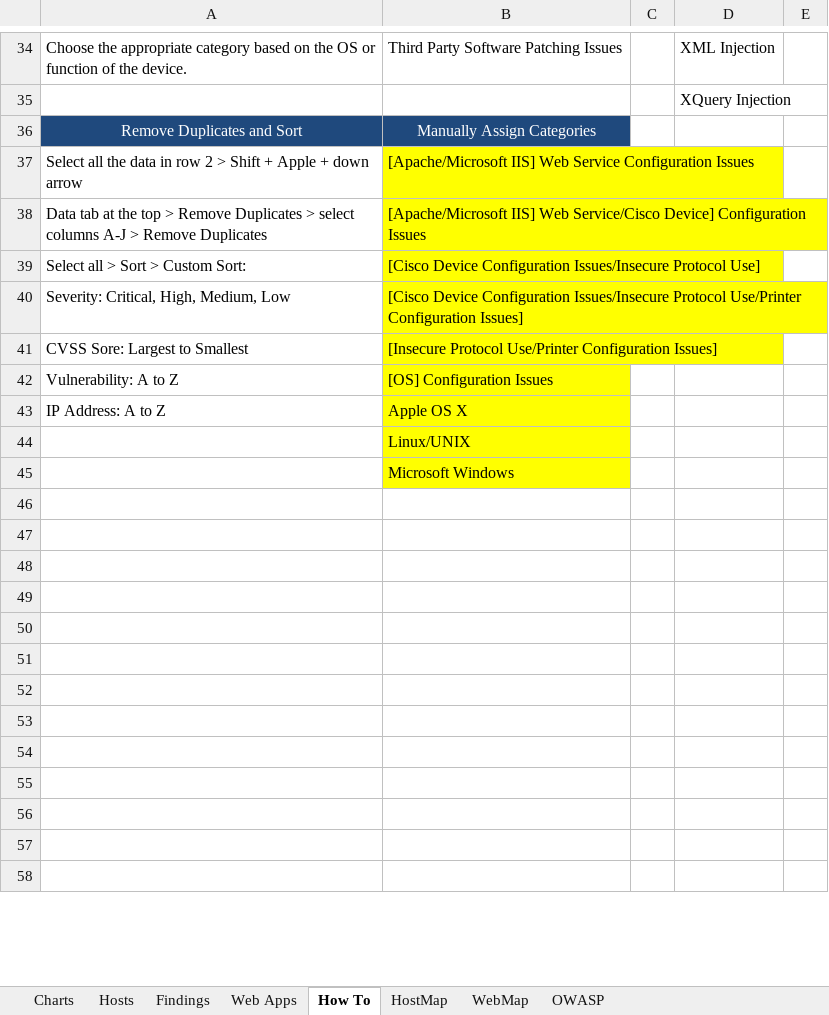
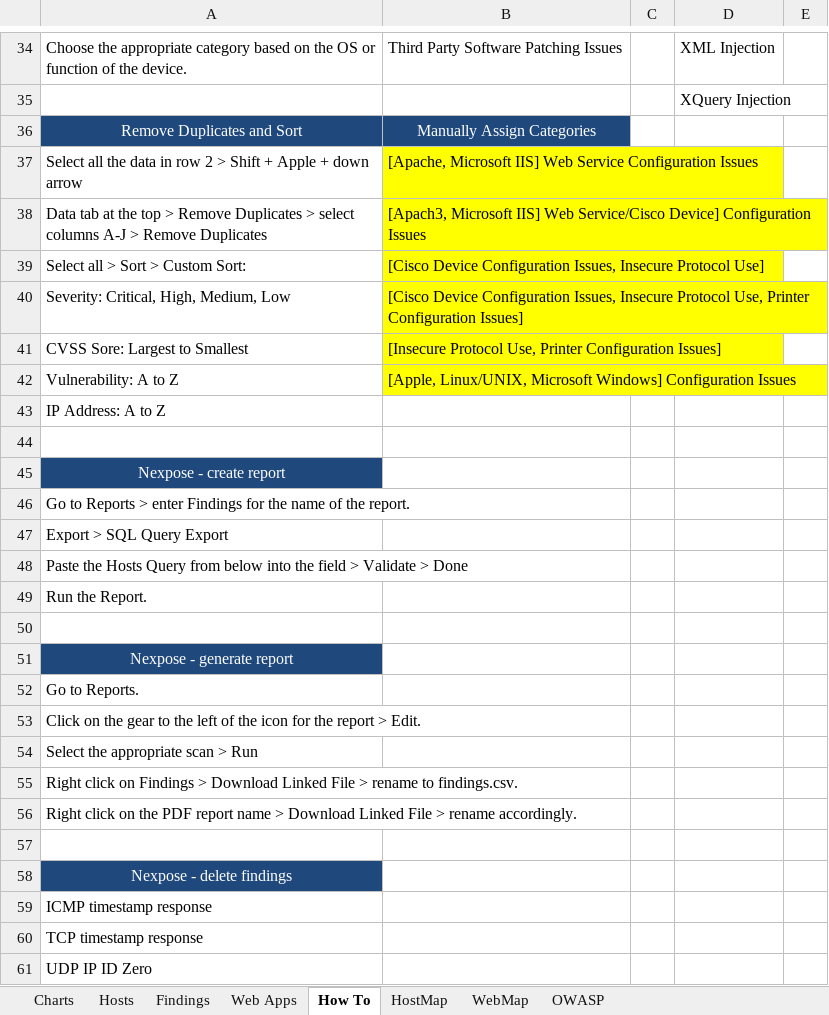
Before and after one commit to leebaird/discover, an Excel workbook: misc/worksheet.xlsx, sheet How To, drawn as a sheet; only a part is shown, gaps mark what is left out; values as stored, in another font and other column widths than the file's, no borders; removed rows and columns are numbered as before the commit, all else as after; the diff covers the shown part only; the diff names each change by its address in the sheet, - before the commit and + after, or states it on an @@ line.

```diff
--- a/misc/worksheet.xlsx (sheet How To)
+++ b/misc/worksheet.xlsx (sheet How To)
-B37: [Apache/Microsoft IIS] Web…
+B37: [Apache, Microsoft IIS] Web…
-B38: [Apache/Microsoft IIS] Web…
+B38: [Apach3, Microsoft IIS] Web…
-B39: …Device Configuration Issues/Insecure Protocol Use]
+B39: …Device Configuration Issues, Insecure Protocol Use]
-B40: …Device Configuration Issues/Insecure Protocol Use/Printer Configuration Issues]
+B40: …Device Configuration Issues, Insecure Protocol Use, Printer Configuration Issues]
-B41: [Insecure Protocol Use/Printer Configuration Issues]
+B41: [Insecure Protocol Use, Printer Configuration Issues]
-B42: [OS] Configuration Issues
+B42: [Apple, Linux/UNIX, Microsoft Windows] Configuration Issues
-B43: Apple OS X
+B43: (empty)
-B43 fill: #FFFF00
+B43 fill: none
-row 44:  | Linux/UNIX
-row 45:  | Microsoft Windows
+row 45: Nexpose - create report
+row 46: Go to Reports > enter Findings for the name of the report.
+row 47: Export > SQL Query Export
+row 48: Paste the Hosts Query from below into the field > Validate > Done
+row 49: Run the Report.
+row 51: Nexpose - generate report
+row 52: Go to Reports.
+row 53: Click on the gear to the left of the icon for the report > Edit.
+row 54: Select the appropriate scan > Run
+row 55: Right click on Findings > Download Linked File > rename to findings.csv.
+row 56: Right click on the PDF report name > Download Linked File > rename accordingly.
-A58: (empty)
+A58: Nexpose - delete findings
-A58 fill: none
+A58 fill: #1F497D
-A59: (empty)
+A59: ICMP timestamp response
-A60: (empty)
+A60: TCP timestamp response
-A61: (empty)
+A61: UDP IP ID Zero
-row 53: (empty)
-row 54: (empty)
-row 55: (empty)
-row 56: (empty)
-row 57: (empty)
-row 58: (empty)
```
Also changed, not shown: 37 added rows, 3 removed rows, 45 edited cells and cell formats elsewhere in this sheet, sheet HostMap, sheet WebMap, formulas that keep their value, charts or pictures, 3 other files.
